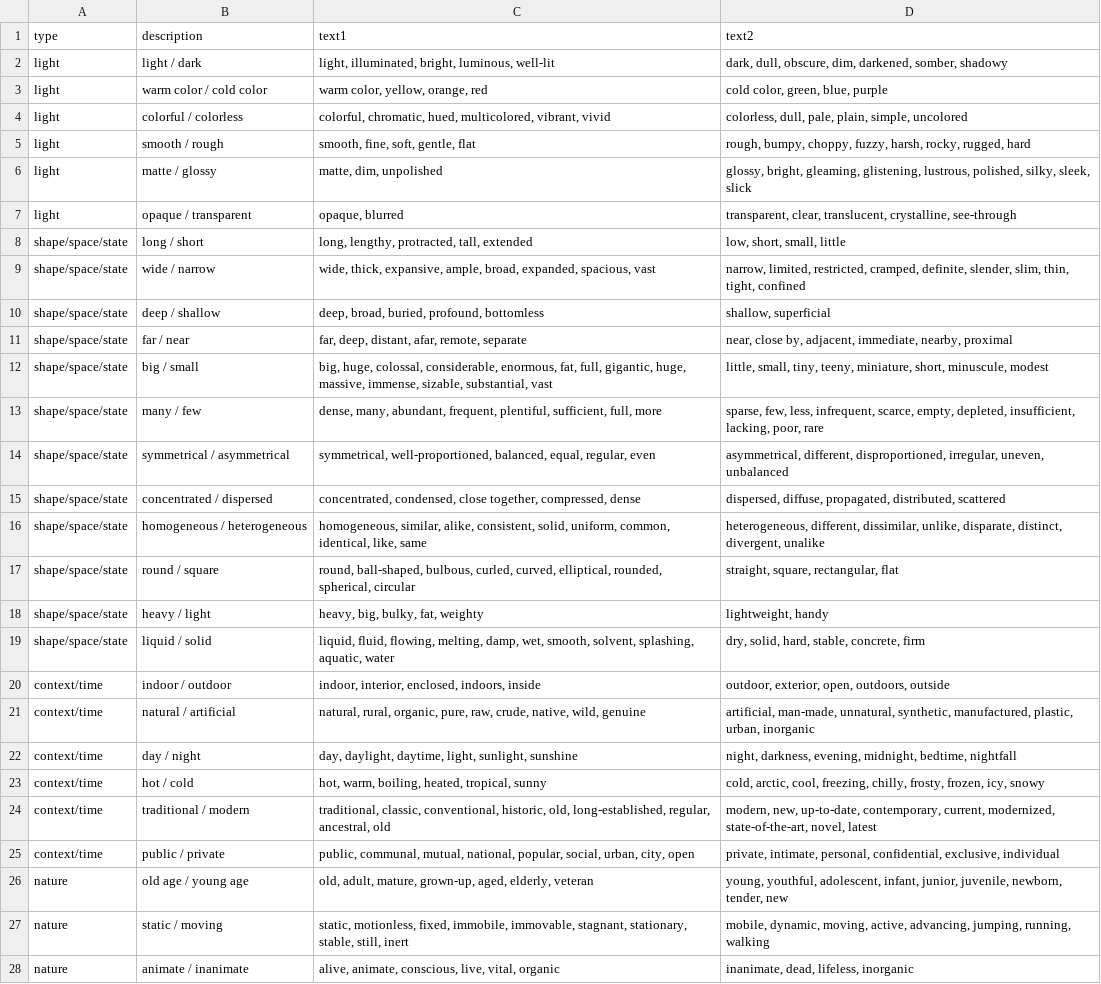
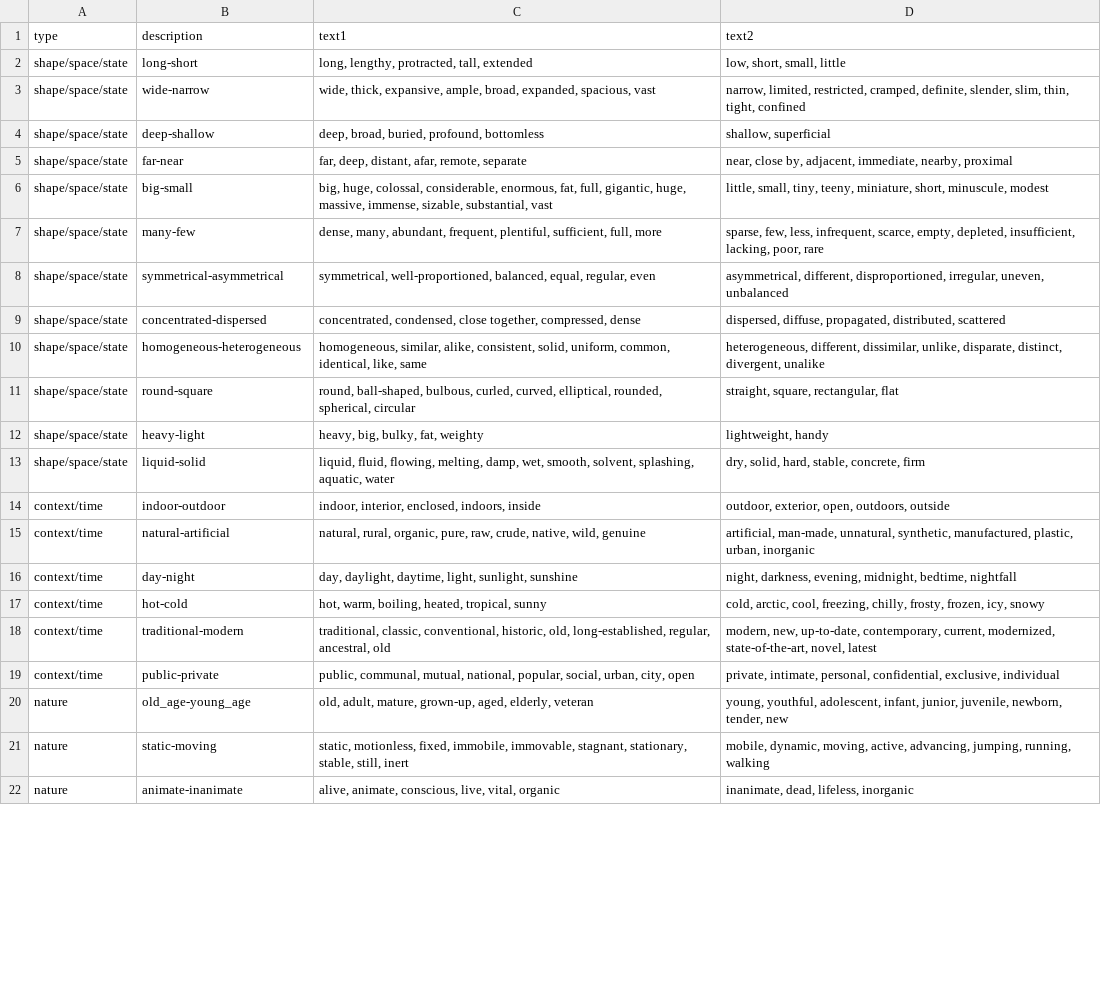
Before and after one commit to diegogcerdas/masters-thesis, a TSV file: attributes.tsv, drawn as a sheet; only a part is shown; removed rows and columns are numbered as before the commit, all else as after; the diff covers the shown part only; the diff names each change by its address in the sheet, - before the commit and + after, or states it on an @@ line.

```diff
--- a/attributes.tsv
+++ b/attributes.tsv
-row 2: light | light / dark | light, illuminated, bright, luminous, well-lit | dark, dull, obscure, dim, darkened, somber, shadowy
-row 3: light | warm color / cold color | warm color, yellow, orange, red | cold color, green, blue, purple
-row 4: light | colorful / colorless | colorful, chromatic, hued, multicolored, vibrant, vivid | colorless, dull, pale, plain, simple, uncolored
-row 5: light | smooth / rough | smooth, fine, soft, gentle, flat | rough, bumpy, choppy, fuzzy, harsh, rocky, rugged, hard
-row 6: light | matte / glossy | matte, dim, unpolished | glossy, bright, gleaming, glistening, lustrous, polished, silky, sleek, slick
-row 7: light | opaque / transparent | opaque, blurred | transparent, clear, translucent, crystalline, see-through
-B2 (description): long / short
+B2 (description): long-short
-B3 (description): wide / narrow
+B3 (description): wide-narrow
-B4 (description): deep / shallow
+B4 (description): deep-shallow
-B5 (description): far / near
+B5 (description): far-near
-B6 (description): big / small
+B6 (description): big-small
-B7 (description): many / few
+B7 (description): many-few
-B8 (description): symmetrical / asymmetrical
+B8 (description): symmetrical-asymmetrical
-B9 (description): concentrated / dispersed
+B9 (description): concentrated-dispersed
-B10 (description): homogeneous / heterogeneous
+B10 (description): homogeneous-heterogeneous
-B11 (description): round / square
+B11 (description): round-square
-B12 (description): heavy / light
+B12 (description): heavy-light
-B13 (description): liquid / solid
+B13 (description): liquid-solid
-B14 (description): indoor / outdoor
+B14 (description): indoor-outdoor
-B15 (description): natural / artificial
+B15 (description): natural-artificial
-B16 (description): day / night
+B16 (description): day-night
-B17 (description): hot / cold
+B17 (description): hot-cold
-B18 (description): traditional / modern
+B18 (description): traditional-modern
-B19 (description): public / private
+B19 (description): public-private
-B20 (description): old age / young age
+B20 (description): old_age-young_age
-B21 (description): static / moving
+B21 (description): static-moving
-B22 (description): animate / inanimate
+B22 (description): animate-inanimate
```
Also changed, not shown: 6 edited cells elsewhere in this file, 6 other files.
